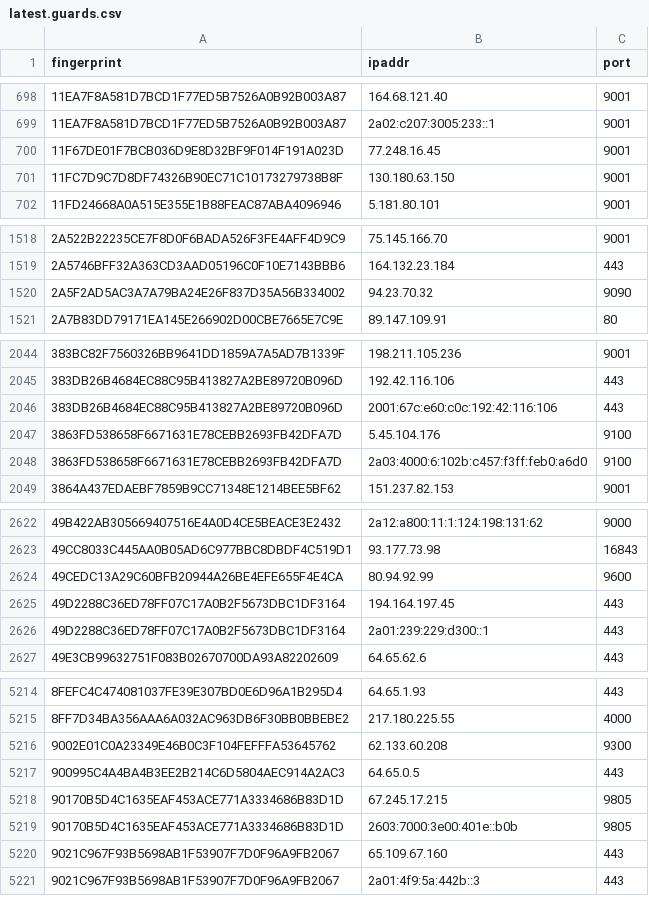
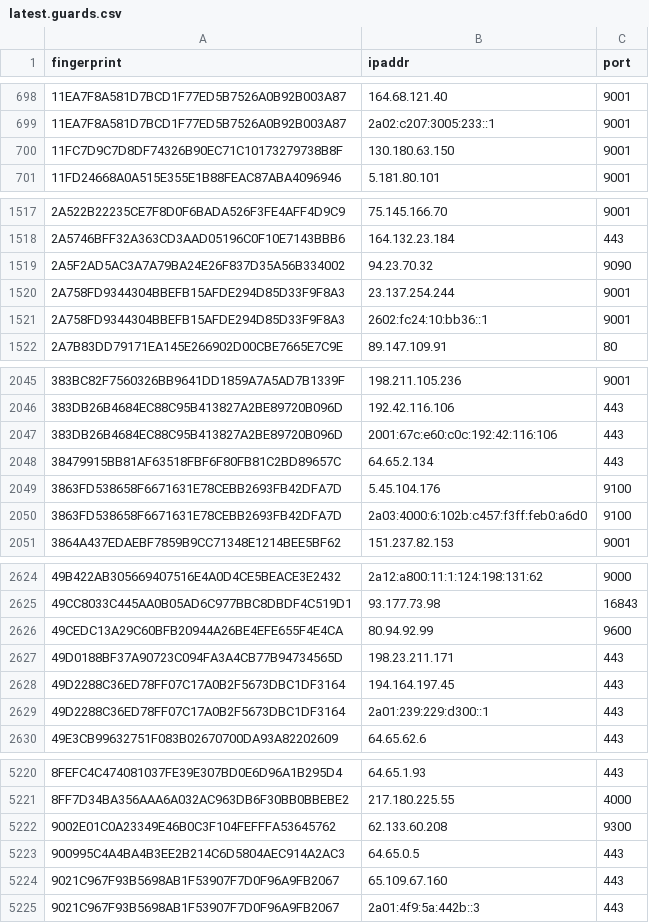
Before and after one commit to ling0x/tor-nodes, a CSV file: latest.guards.csv, drawn as a sheet; only a part is shown, gaps mark what is left out; the diff covers the shown part only.

```diff
--- a/latest.guards.csv
+++ b/latest.guards.csv
@@ -699,3 +699,2 @@ fingerprint,ipaddr,port
 11EA7F8A581D7BCD1F77ED5B7526A0B92B003A87,2a02:c207:3005:233::1,9001
-11F67DE01F7BCB036D9E8D32BF9F014F191A023D,77.248.16.45,9001
 11FC7D9C7D8DF74326B90EC71C10173279738B8F,130.180.63.150,9001
@@ -1520,2 +1519,4 @@ fingerprint,ipaddr,port
 2A5F2AD5AC3A7A79BA24E26F837D35A56B334002,94.23.70.32,9090
+2A758FD9344304BBEFB15AFDE294D85D33F9F8A3,23.137.254.244,9001
+2A758FD9344304BBEFB15AFDE294D85D33F9F8A3,2602:fc24:10:bb36::1,9001
 2A7B83DD79171EA145E266902D00CBE7665E7C9E,89.147.109.91,80
@@ -2046,2 +2047,3 @@ fingerprint,ipaddr,port
 383DB26B4684EC88C95B413827A2BE89720B096D,2001:67c:e60:c0c:192:42:116:106,443
+38479915BB81AF63518FBF6F80FB81C2BD89657C,64.65.2.134,443
 3863FD538658F6671631E78CEBB2693FB42DFA7D,5.45.104.176,9100
@@ -2624,2 +2626,3 @@ fingerprint,ipaddr,port
 49CEDC13A29C60BFB20944A26BE4EFE655F4E4CA,80.94.92.99,9600
+49D0188BF37A90723C094FA3A4CB77B94734565D,198.23.211.171,443
 49D2288C36ED78FF07C17A0B2F5673DBC1DF3164,194.164.197.45,443
@@ -5217,4 +5223,2 @@ fingerprint,ipaddr,port
 900995C4A4BA4B3EE2B214C6D5804AEC914A2AC3,64.65.0.5,443
-90170B5D4C1635EAF453ACE771A3334686B83D1D,67.245.17.215,9805
-90170B5D4C1635EAF453ACE771A3334686B83D1D,2603:7000:3e00:401e::b0b,9805
 9021C967F93B5698AB1F53907F7D0F96A9FB2067,65.109.67.160,443
```
Also changed, not shown: 9 added rows elsewhere in this file, latest.all.csv, latest.exits.csv.
